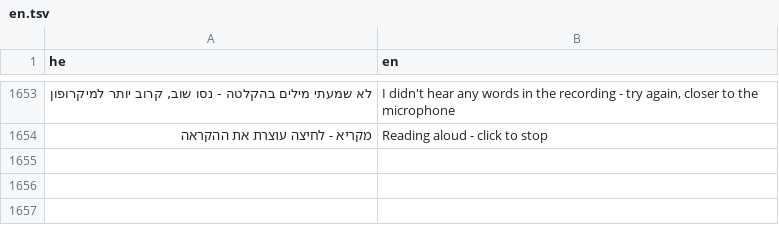
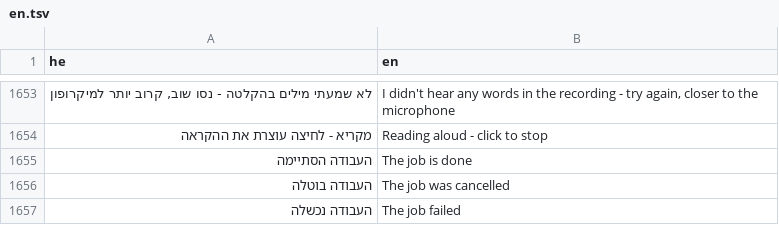
Before and after one commit to BeniaBot/subtitle-studio, a TSV file: build/lang/en.tsv, drawn as a sheet; only a part is shown, gaps mark what is left out; the diff names each change by its address in the sheet, - before the commit and + after, or states it on an @@ line.

```diff
--- a/build/lang/en.tsv
+++ b/build/lang/en.tsv
+row 1655: העבודה הסתיימה | The job is done
+row 1656: העבודה בוטלה | The job was cancelled
+row 1657: העבודה נכשלה | The job failed
```
Also changed, not shown: 13 other files.
